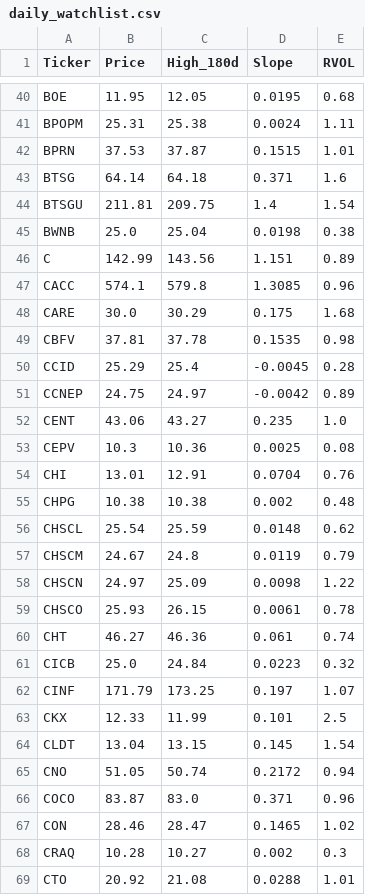
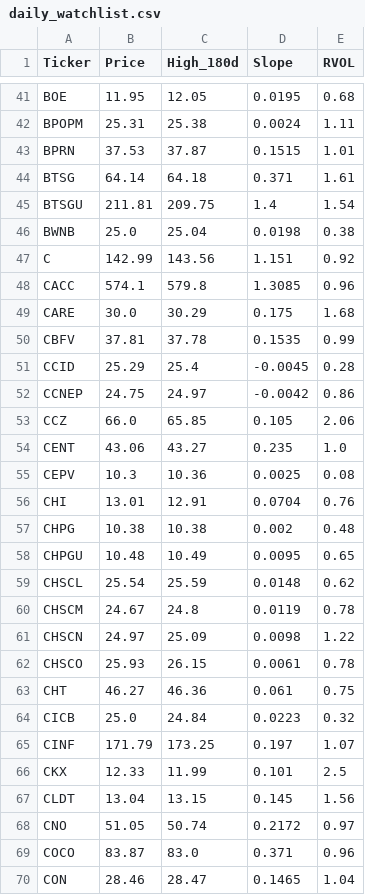
Before and after one commit to akshatsirohiya-arch/my-investment-ai, a CSV file: daily_watchlist.csv, drawn as a sheet; only a part is shown, gaps mark what is left out; the shorter side is filled out with more unchanged rows; the diff covers the shown part only.

```diff
--- a/daily_watchlist.csv
+++ b/daily_watchlist.csv
@@ -42,11 +43,12 @@ BPOPM,25.31,25.38,0.0024,1.11
 BPRN,37.53,37.87,0.1515,1.01
-BTSG,64.14,64.18,0.371,1.6
+BTSG,64.14,64.18,0.371,1.61
 BTSGU,211.81,209.75,1.4,1.54
 BWNB,25.0,25.04,0.0198,0.38
-C,142.99,143.56,1.151,0.89
+C,142.99,143.56,1.151,0.92
 CACC,574.1,579.8,1.3085,0.96
 CARE,30.0,30.29,0.175,1.68
-CBFV,37.81,37.78,0.1535,0.98
+CBFV,37.81,37.78,0.1535,0.99
 CCID,25.29,25.4,-0.0045,0.28
-CCNEP,24.75,24.97,-0.0042,0.89
+CCNEP,24.75,24.97,-0.0042,0.86
+CCZ,66.0,65.85,0.105,2.06
 CENT,43.06,43.27,0.235,1.0
@@ -55,7 +57,8 @@ CHI,13.01,12.91,0.0704,0.76
 CHPG,10.38,10.38,0.002,0.48
+CHPGU,10.48,10.49,0.0095,0.65
 CHSCL,25.54,25.59,0.0148,0.62
-CHSCM,24.67,24.8,0.0119,0.79
+CHSCM,24.67,24.8,0.0119,0.78
 CHSCN,24.97,25.09,0.0098,1.22
 CHSCO,25.93,26.15,0.0061,0.78
-CHT,46.27,46.36,0.061,0.74
+CHT,46.27,46.36,0.061,0.75
 CICB,25.0,24.84,0.0223,0.32
@@ -63,5 +66,5 @@ CINF,171.79,173.25,0.197,1.07
 CKX,12.33,11.99,0.101,2.5
-CLDT,13.04,13.15,0.145,1.54
-CNO,51.05,50.74,0.2172,0.94
+CLDT,13.04,13.15,0.145,1.56
+CNO,51.05,50.74,0.2172,0.97
 COCO,83.87,83.0,0.371,0.96
-CON,28.46,28.47,0.1465,1.02
+CON,28.46,28.47,0.1465,1.04
```
Also changed, not shown: 9 added rows, 2 removed rows and 106 edited cells elsewhere in this file.
